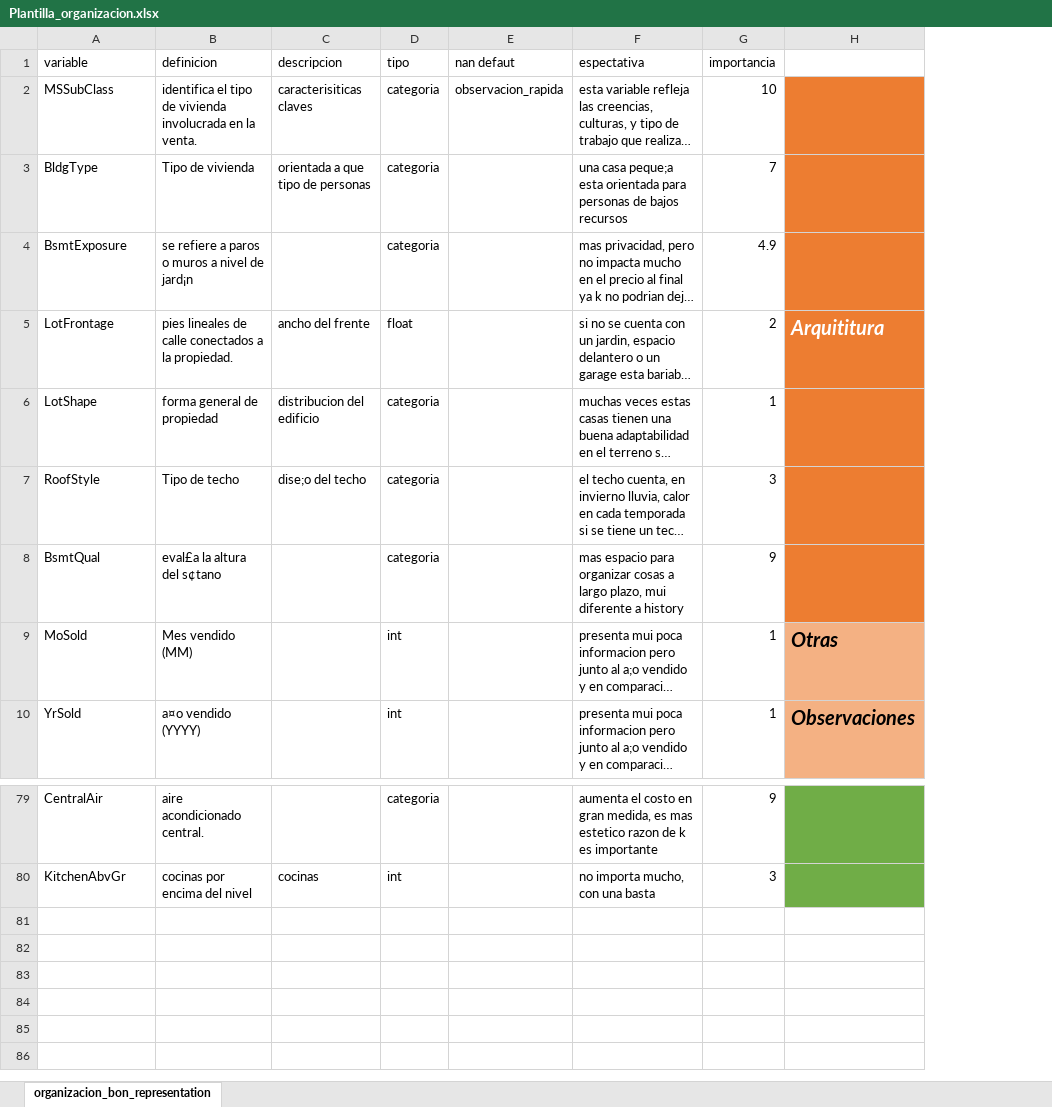
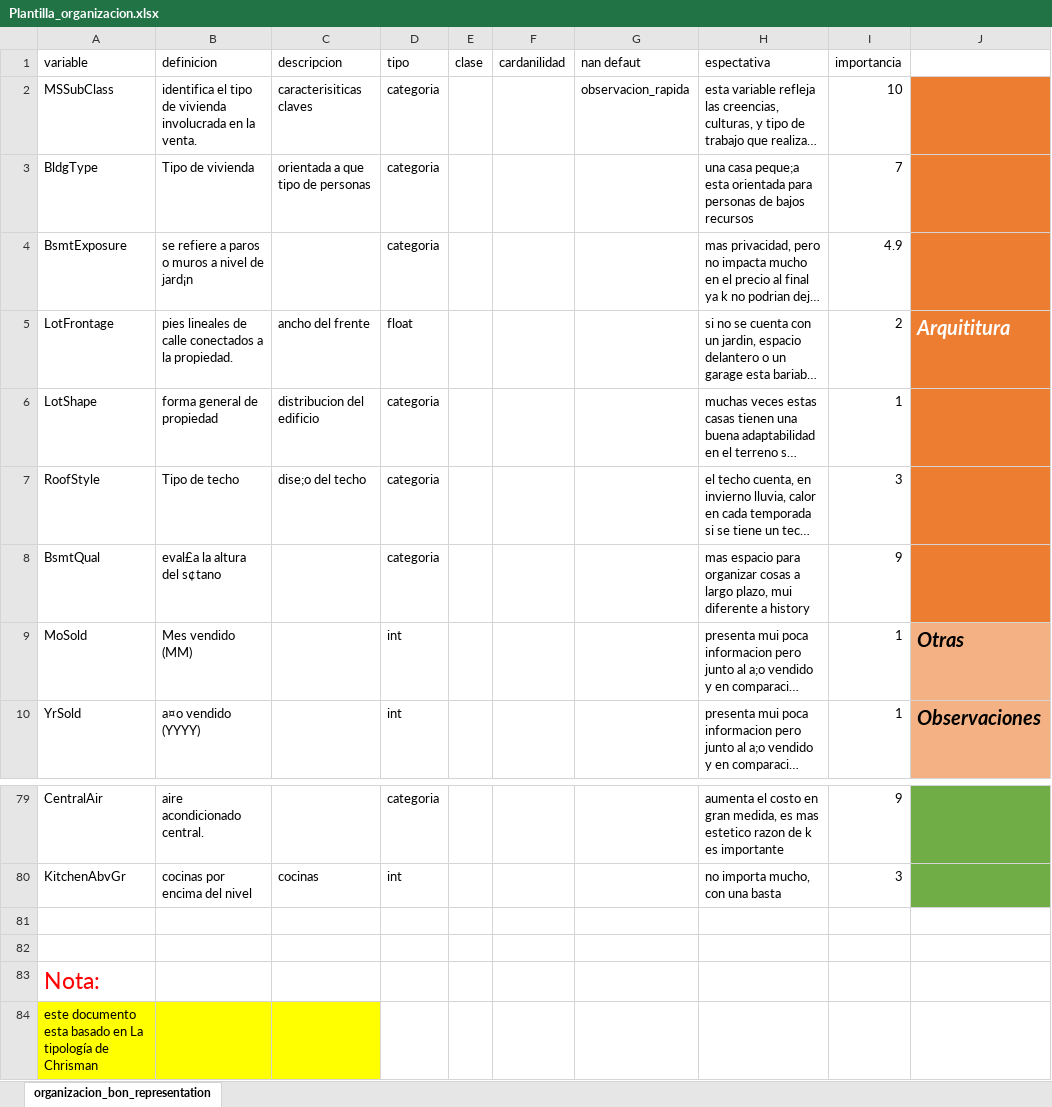
Before and after one commit to 12an/predicion_casa, an Excel workbook: info/Plantilla_organizacion.xlsx, sheet organizacion_bon_representation, drawn as a sheet; only a part is shown, gaps mark what is left out; long unchanged cells end in …; values as stored, in another font and other column widths than the file's, no borders; table styles not drawn; the diff names each change by its address in the sheet, - before the commit and + after, or states it on an @@ line.

```diff
--- a/info/Plantilla_organizacion.xlsx (sheet organizacion_bon_representation)
+++ b/info/Plantilla_organizacion.xlsx (sheet organizacion_bon_representation)
+column E (clase), empty
+column F (cardanilidad), empty
+row 81: (empty)
+row 82: (empty)
+row 83: Nota:
+row 84: este documento esta basado en La tipología de Chrisman
```
Also changed, not shown: 2 other files.
